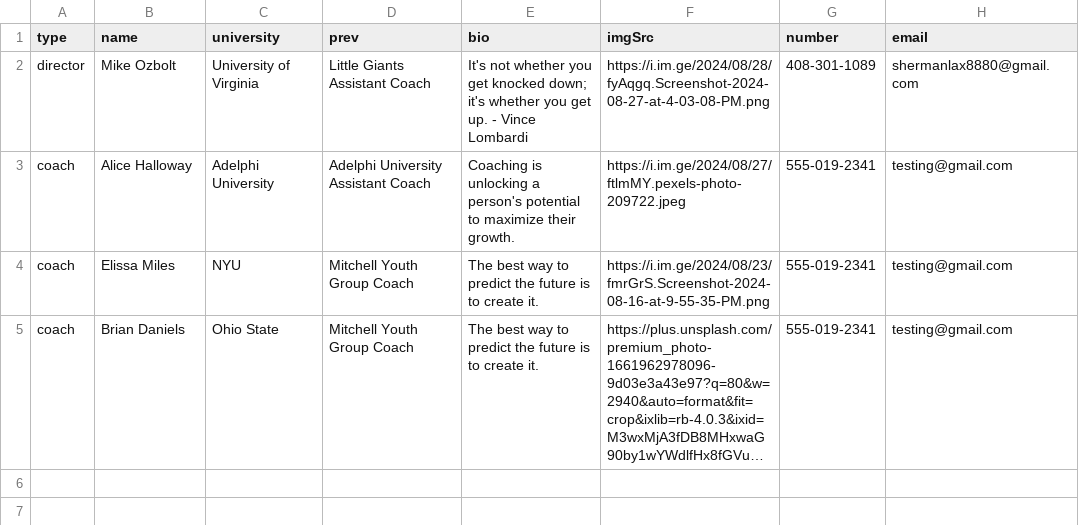
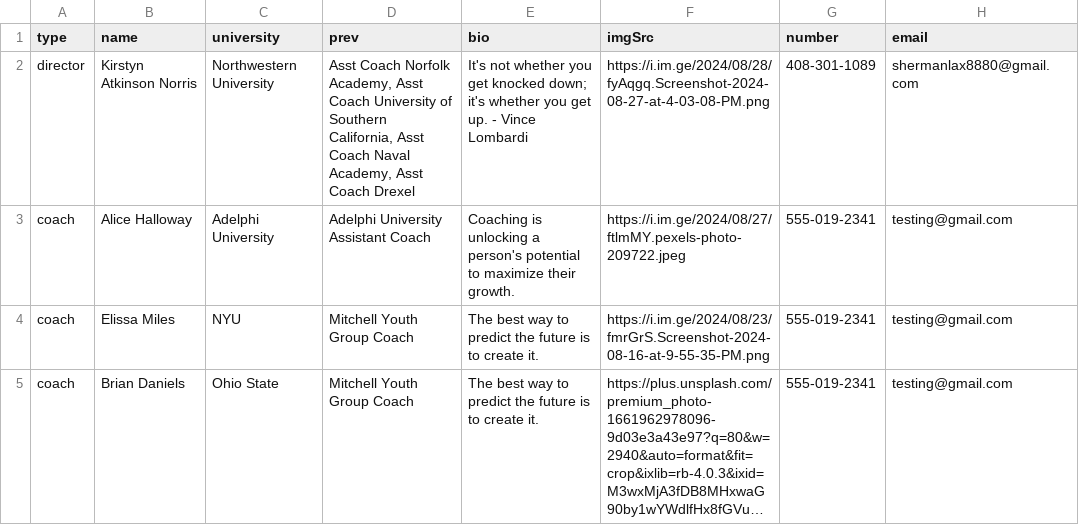
Before and after one commit to coastva/coast-va, a CSV file: data.csv, drawn as a sheet; long unchanged cells end in ….

```diff
--- a/data.csv
+++ b/data.csv
@@ -1,3 +1,3 @@
 type,name,university,prev,bio,imgSrc,number,email
-director,Mike Ozbolt,University of Virginia,Little Giants Assistant Coach,It's not whether you get knocked down; it's whether you get up. - Vince Lombardi,https://i.im.ge/2024/08/28/fyAqgq.Screenshot-2024-08-27-at-4-03-08-PM.png,408-301-1089,shermanlax8880@gmail.com
+director,Kirstyn Atkinson Norris,Northwestern University,"Asst Coach Norfolk Academy, Asst Coach University of Southern California, Asst Coach Naval Academy, Asst Coach Drexel",It's not whether you get knocked down; it's whether you get up. - Vince Lombardi,https://i.im.ge/2024/08/28/fyAqgq.Screenshot-2024-08-27-at-4-03-08-PM.png,408-301-1089,shermanlax8880@gmail.com
 coach,Alice Halloway,Adelphi University,Adelphi University Assistant Coach,Coaching is unlocking a person's potential to maximize their growth.,https://i.im.ge/2024/08/27/ftlmMY.pexels-photo-209722.jpeg,555-019-2341,testing@gmail.com
```
Also changed, not shown: assets/data/carousel.csv.
